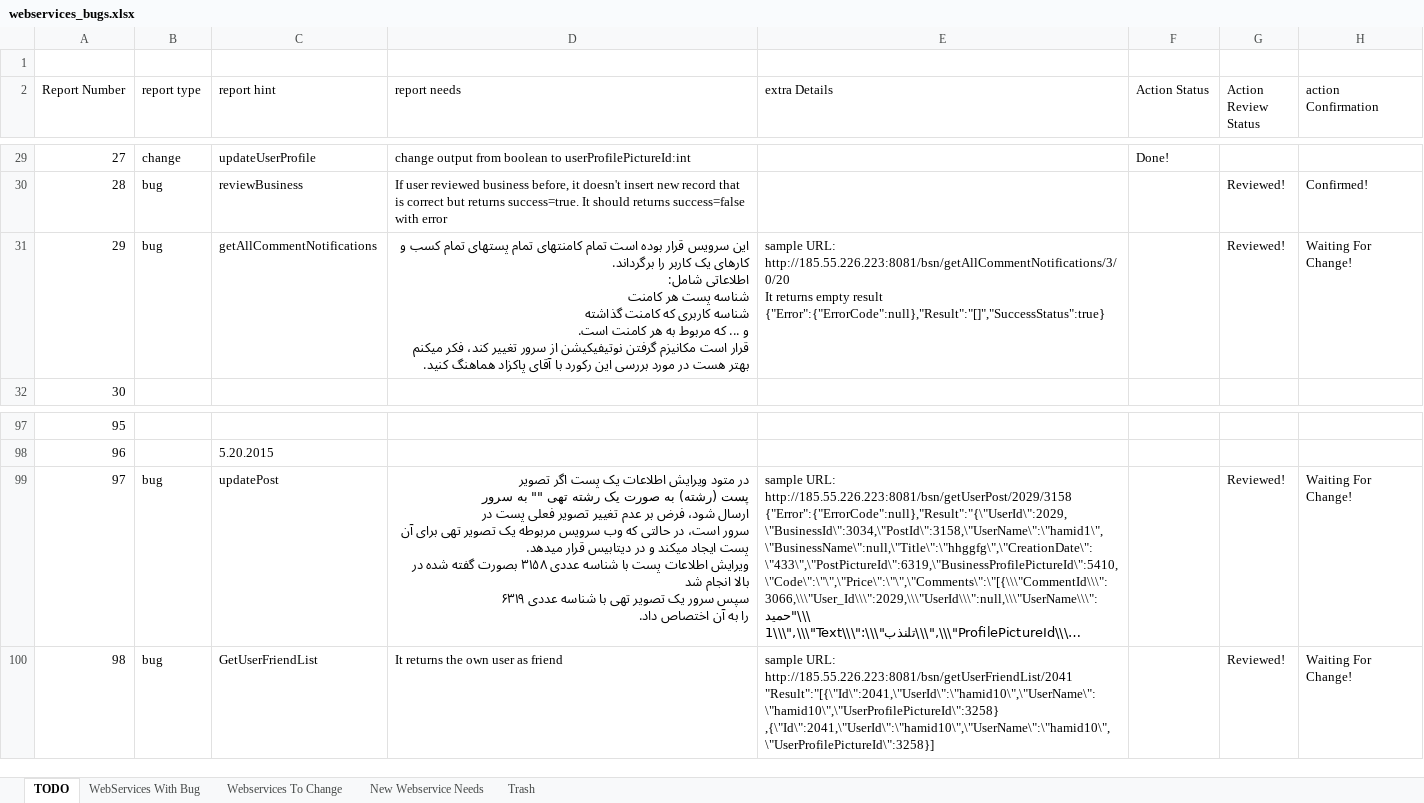
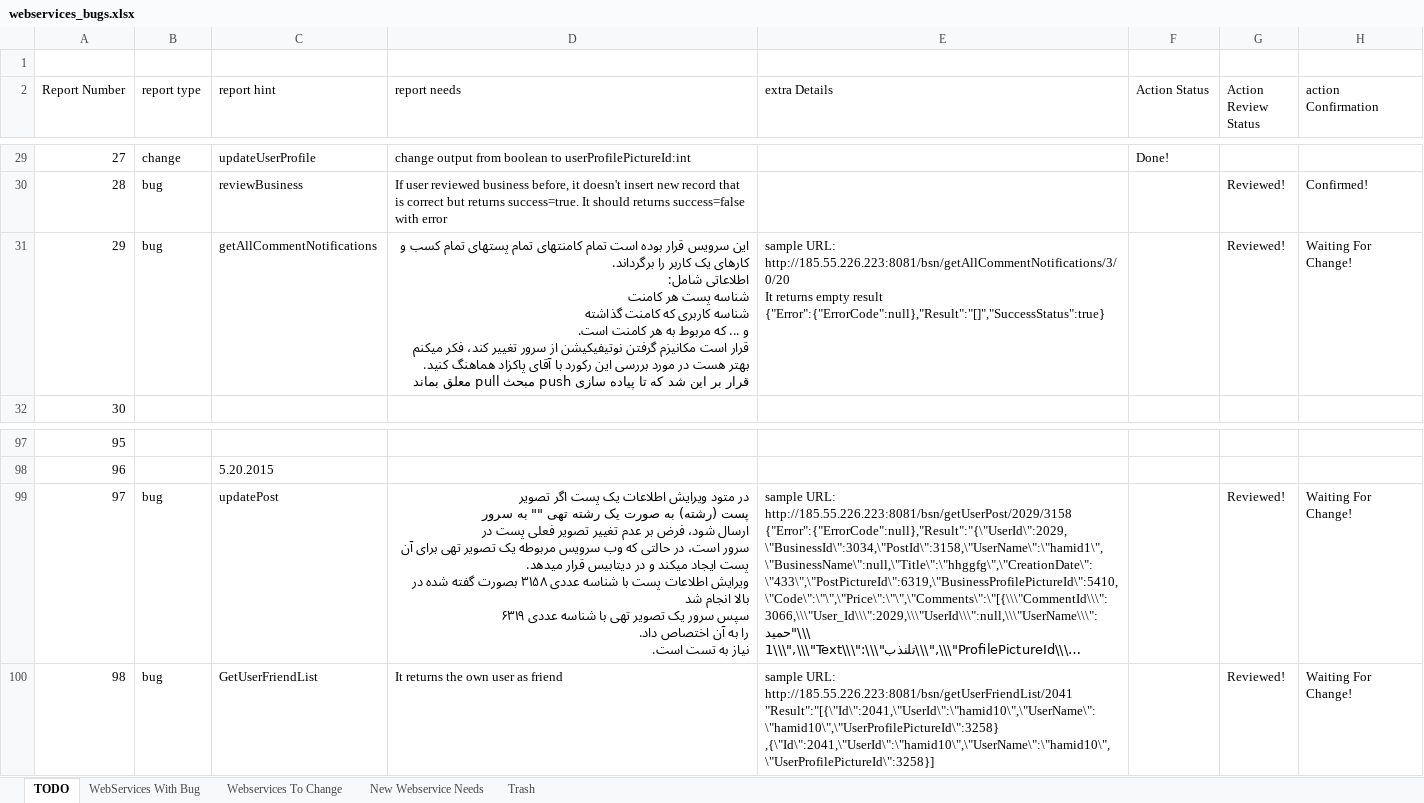
Before and after one commit to A-Kaveh2/4Soo, an Excel workbook: docs/webservices_bugs.xlsx, sheet TODO, drawn as a sheet; only a part is shown, gaps mark what is left out; long unchanged cells end in …; values as stored, in another font and other column widths than the file's, no cell formats; ↵ is a line break in a cell; the diff covers the shown part only; the diff names each change by its address in the sheet, - before the commit and + after, or states it on an @@ line.

Commit message:
just for pull.

```diff
--- a/docs/webservices_bugs.xlsx (sheet TODO)
+++ b/docs/webservices_bugs.xlsx (sheet TODO)
-D31 (report needs): …هماهنگ کنید.
+D31 (report needs): …هماهنگ کنید. ↵ قرار بر این شد که تا پیاده سازی push مبحث pull معلق بماند
-D99 (report needs): …اختصاص داد.
+D99 (report needs): …اختصاص داد. ↵ نیاز به تست است.
```
Also changed, not shown: 11 edited cells elsewhere in this sheet, sheet WebServices With Bug, cell formats, 10 other files.
